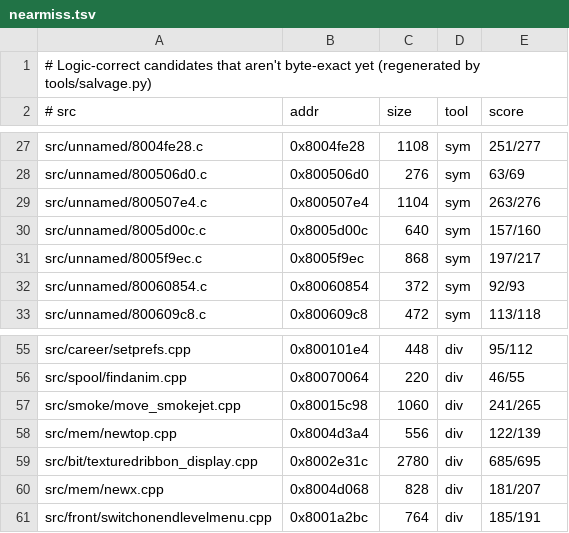
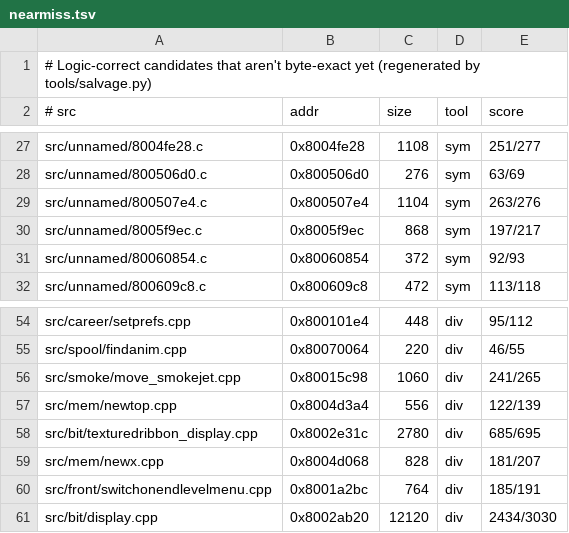
Before and after one commit to LANCommander/THPS, a TSV file: decomp/nearmiss.tsv, drawn as a sheet; only a part is shown, gaps mark what is left out.

```diff
--- a/decomp/nearmiss.tsv
+++ b/decomp/nearmiss.tsv
@@ -29,3 +29,2 @@ src/unnamed/800506d0.c	0x800506d0	276	sym	63/69
 src/unnamed/800507e4.c	0x800507e4	1104	sym	263/276
-src/unnamed/8005d00c.c	0x8005d00c	640	sym	157/160
 src/unnamed/8005f9ec.c	0x8005f9ec	868	sym	197/217
@@ -61 +60,2 @@ src/mem/newx.cpp	0x8004d068	828	div	181/207
 src/front/switchonendlevelmenu.cpp	0x8001a2bc	764	div	185/191
+src/bit/display.cpp	0x8002ab20	12120	div	2434/3030
```
Also changed, not shown: decomp/matched.tsv, 2 other files.
